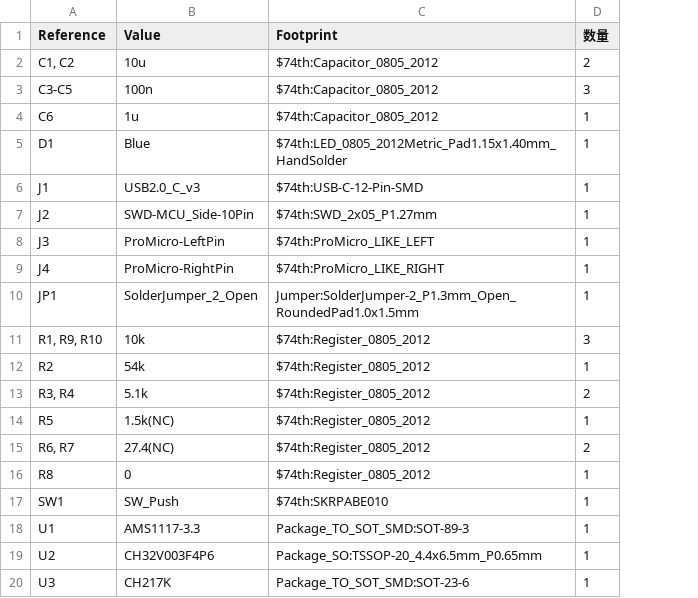
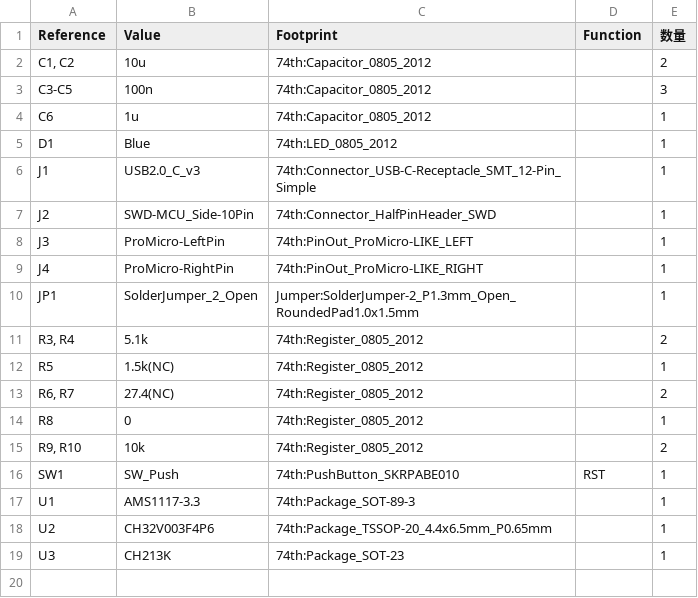
Before and after one commit to 74th/ch32v-dev-boards, a CSV file: ch32v003-promicro/ch32v003-promicro.csv, drawn as a sheet; removed rows and columns are numbered as before the commit, all else as after; the diff names each change by its address in the sheet, - before the commit and + after, or states it on an @@ line.

```diff
--- a/ch32v003-promicro/ch32v003-promicro.csv
+++ b/ch32v003-promicro/ch32v003-promicro.csv
+column D (Function), row 16: RST
-C2:C4 (Footprint): $74th:Capacitor_0805_2012
+C2:C4 (Footprint): 74th:Capacitor_0805_2012
-C5 (Footprint): $74th:LED_0805_2012Metric_Pad1.15x1.40mm_HandSolder
+C5 (Footprint): 74th:LED_0805_2012
-C6 (Footprint): $74th:USB-C-12-Pin-SMD
+C6 (Footprint): 74th:Connector_USB-C-Receptacle_SMT_12-Pin_Simple
-C7 (Footprint): $74th:SWD_2x05_P1.27mm
+C7 (Footprint): 74th:Connector_HalfPinHeader_SWD
-C8 (Footprint): $74th:ProMicro_LIKE_LEFT
+C8 (Footprint): 74th:PinOut_ProMicro-LIKE_LEFT
-C9 (Footprint): $74th:ProMicro_LIKE_RIGHT
+C9 (Footprint): 74th:PinOut_ProMicro-LIKE_RIGHT
-row 11: R1, R9, R10 | 10k | $74th:Register_0805_2012 | 3
-row 12: R2 | 54k | $74th:Register_0805_2012 | 1
-C11:C14 (Footprint): $74th:Register_0805_2012
+C11:C14 (Footprint): 74th:Register_0805_2012
+row 15: R9, R10 | 10k | 74th:Register_0805_2012 |  | 2
-C16 (Footprint): $74th:SKRPABE010
+C16 (Footprint): 74th:PushButton_SKRPABE010
-C17 (Footprint): Package_TO_SOT_SMD:SOT-89-3
+C17 (Footprint): 74th:Package_SOT-89-3
-C18 (Footprint): Package_SO:TSSOP-20_4.4x6.5mm_P0.65mm
+C18 (Footprint): 74th:Package_TSSOP-20_4.4x6.5mm_P0.65mm
-B19 (Value): CH217K
+B19 (Value): CH213K
-C19 (Footprint): Package_TO_SOT_SMD:SOT-23-6
+C19 (Footprint): 74th:Package_SOT-23
```
Also changed, not shown: 4 other files.
